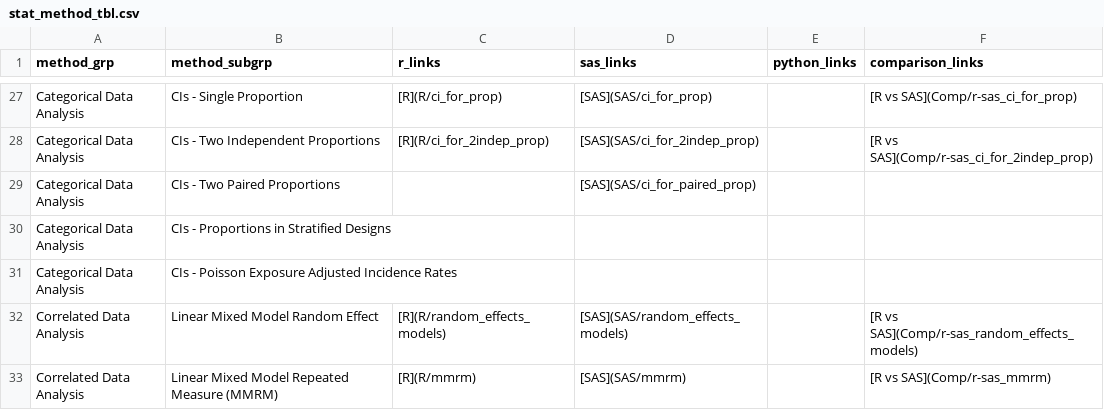
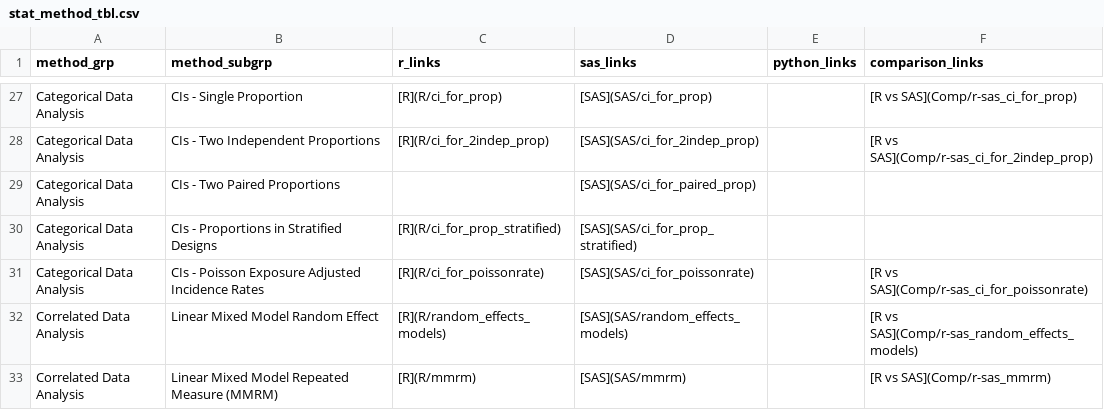
Before and after one commit to PSIAIMS/CAMIS, a CSV file: data/stat_method_tbl.csv, drawn as a sheet; only a part is shown, gaps mark what is left out.

Commit message:
Update stat_method_tbl.csv

```diff
--- a/data/stat_method_tbl.csv
+++ b/data/stat_method_tbl.csv
@@ -29,4 +29,4 @@ Categorical Data Analysis,CIs - Two Independent Proportions,[R](R/ci_for_2indep_
 Categorical Data Analysis,CIs - Two Paired Proportions,,[SAS](SAS/ci_for_paired_prop),,
-Categorical Data Analysis,CIs - Proportions in Stratified Designs,,,,
-Categorical Data Analysis,CIs - Poisson Exposure Adjusted Incidence Rates,,,,
+Categorical Data Analysis,CIs - Proportions in Stratified Designs,[R](R/ci_for_prop_stratified),[SAS](SAS/ci_for_prop_stratified),,
+Categorical Data Analysis,CIs - Poisson Exposure Adjusted Incidence Rates,[R](R/ci_for_poissonrate),[SAS](SAS/ci_for_poissonrate),,[R vs SAS](Comp/r-sas_ci_for_poissonrate)
 Correlated Data Analysis,Linear Mixed Model Random Effect,[R](R/random_effects_models),[SAS](SAS/random_effects_models),,[R vs SAS](Comp/r-sas_random_effects_models)
```
